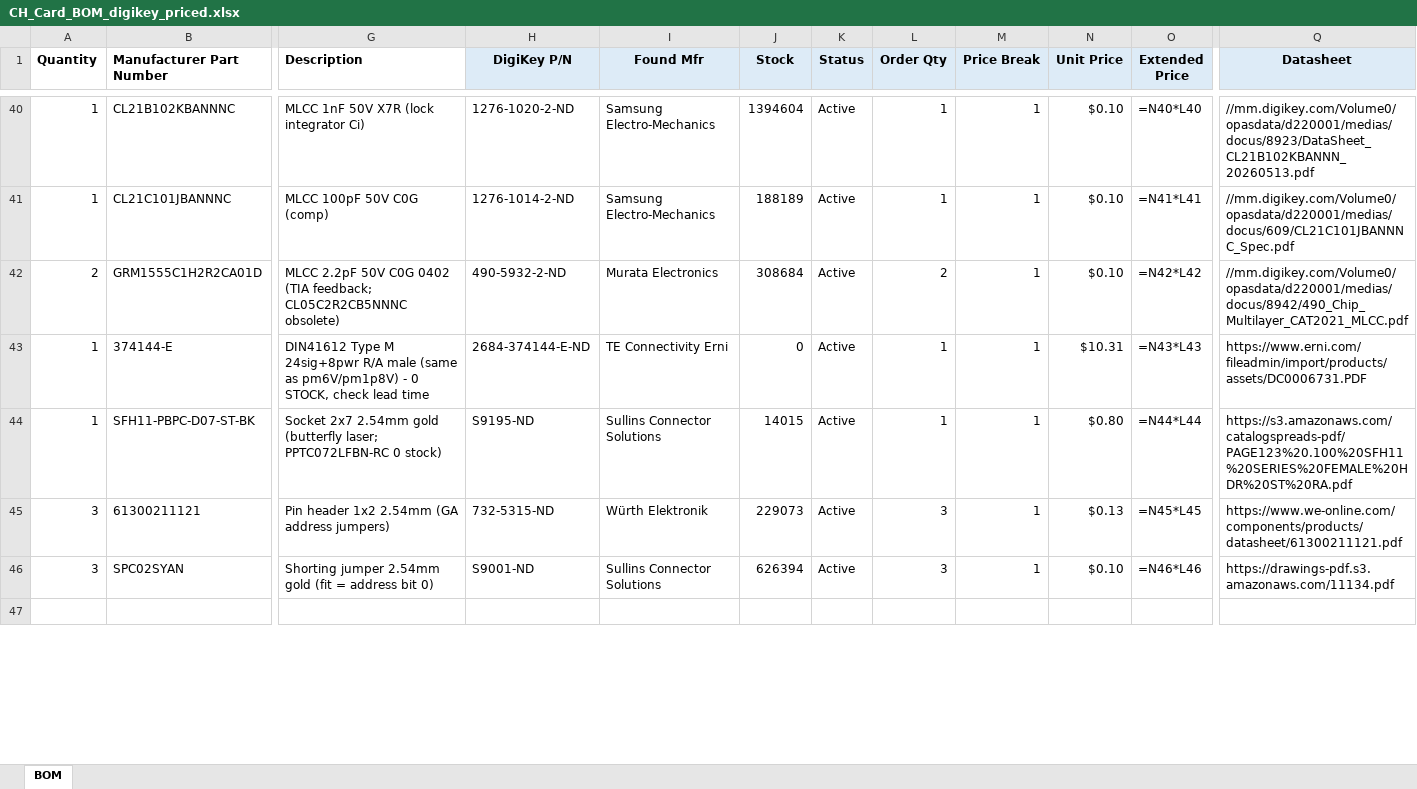
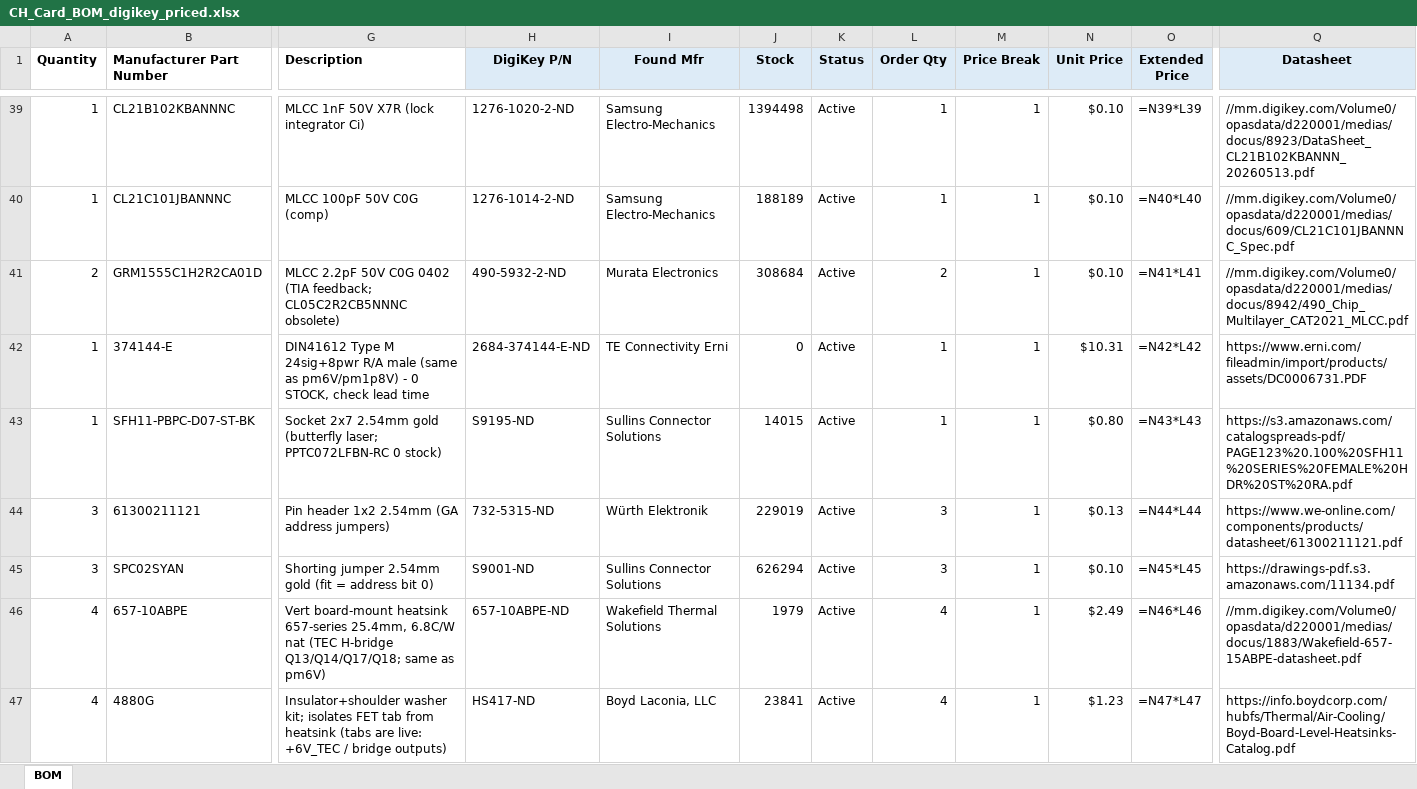
Before and after one commit to scular-HCC/DualLaserPDHDriver, an Excel workbook: Lasser_Driver_v5/CH_Card/CH_Card_BOM_digikey_priced.xlsx, sheet BOM, drawn as a sheet; only a part is shown, gaps mark what is left out; the shorter side is filled out with more unchanged rows; values as stored, in another font and other column widths than the file's, no borders; formulas without a stored value are shown as written; addresses are those after the commit; rows hold the shown columns only; the diff covers the shown part only; the diff names each change by its address in the sheet, - before the commit and + after, or states it on an @@ line.

```diff
--- a/Lasser_Driver_v5/CH_Card/CH_Card_BOM_digikey_priced.xlsx (sheet BOM)
+++ b/Lasser_Driver_v5/CH_Card/CH_Card_BOM_digikey_priced.xlsx (sheet BOM)
-J39 (Stock): 1394604
+J39 (Stock): 1394498
-O39 (Extended Price): =N40*L40
+O39 (Extended Price): =N39*L39
-O40 (Extended Price): =N41*L41
+O40 (Extended Price): =N40*L40
-O41 (Extended Price): =N42*L42
+O41 (Extended Price): =N41*L41
-O42 (Extended Price): =N43*L43
+O42 (Extended Price): =N42*L42
-O43 (Extended Price): =N44*L44
+O43 (Extended Price): =N43*L43
-J44 (Stock): 229073
+J44 (Stock): 229019
-O44 (Extended Price): =N45*L45
+O44 (Extended Price): =N44*L44
-J45 (Stock): 626394
+J45 (Stock): 626294
-O45 (Extended Price): =N46*L46
+O45 (Extended Price): =N45*L45
+row 46: 4 | 657-10ABPE | Vert board-mount heatsink 657-series 25.4mm, 6.8C/W nat (TEC H-bridge Q13/Q14/Q17/Q18; same as pm6V) | 657-10ABPE-ND | Wakefield Thermal Solutions | 1979 | Active | 4 | 1 | $2.49 | =N46*L46 | //mm.digikey.com/Volume0/opasdata/d220001/medias/docus/1883/Wakefield-657-15ABPE-datasheet.pdf
+row 47: 4 | 4880G | Insulator+shoulder washer kit; isolates FET tab from heatsink (tabs are live: +6V_TEC / bridge outputs) | HS417-ND | Boyd Laconia, LLC | 23841 | Active | 4 | 1 | $1.23 | =N47*L47 | https://info.boydcorp.com/hubfs/Thermal/Air-Cooling/Boyd-Board-Level-Heatsinks-Catalog.pdf
```
Also changed, not shown: 6 added rows, 1 removed row and 35 edited cells elsewhere in this sheet, Lasser_Driver_v5/CH_Card/CH_Card_BOM_digikey.xlsx, 10 other files.
